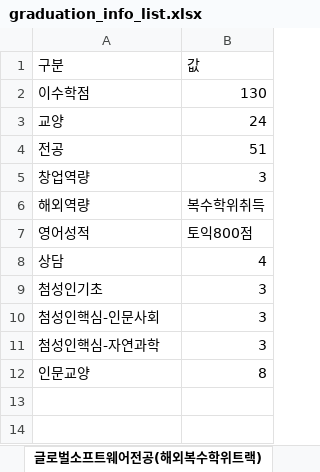
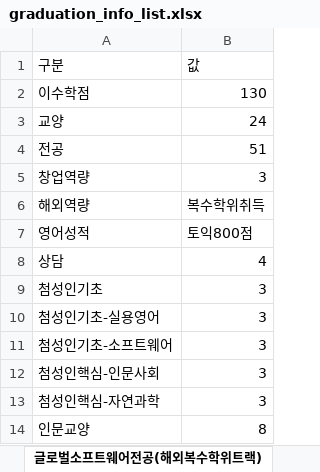
Before and after one commit to gon125/knuGra, an Excel workbook: app/src/main/res/raw/graduation_info_list.xlsx, sheet 글로벌소프트웨어전공(해외복수학위트랙), drawn as a sheet; values as stored, in another font and other column widths than the file's, no borders; the diff names each change by its address in the sheet, - before the commit and + after, or states it on an @@ line.

```diff
--- a/app/src/main/res/raw/graduation_info_list.xlsx (sheet 글로벌소프트웨어전공(해외복수학위트랙))
+++ b/app/src/main/res/raw/graduation_info_list.xlsx (sheet 글로벌소프트웨어전공(해외복수학위트랙))
+row 10: 첨성인기초-실용영어 | 3
+row 11: 첨성인기초-소프트웨어 | 3
```
Also changed, not shown: sheet 글로벌소프트웨어전공(학석사연계트랙), sheet 글로벌소프트웨어전공(다중전공트랙).
